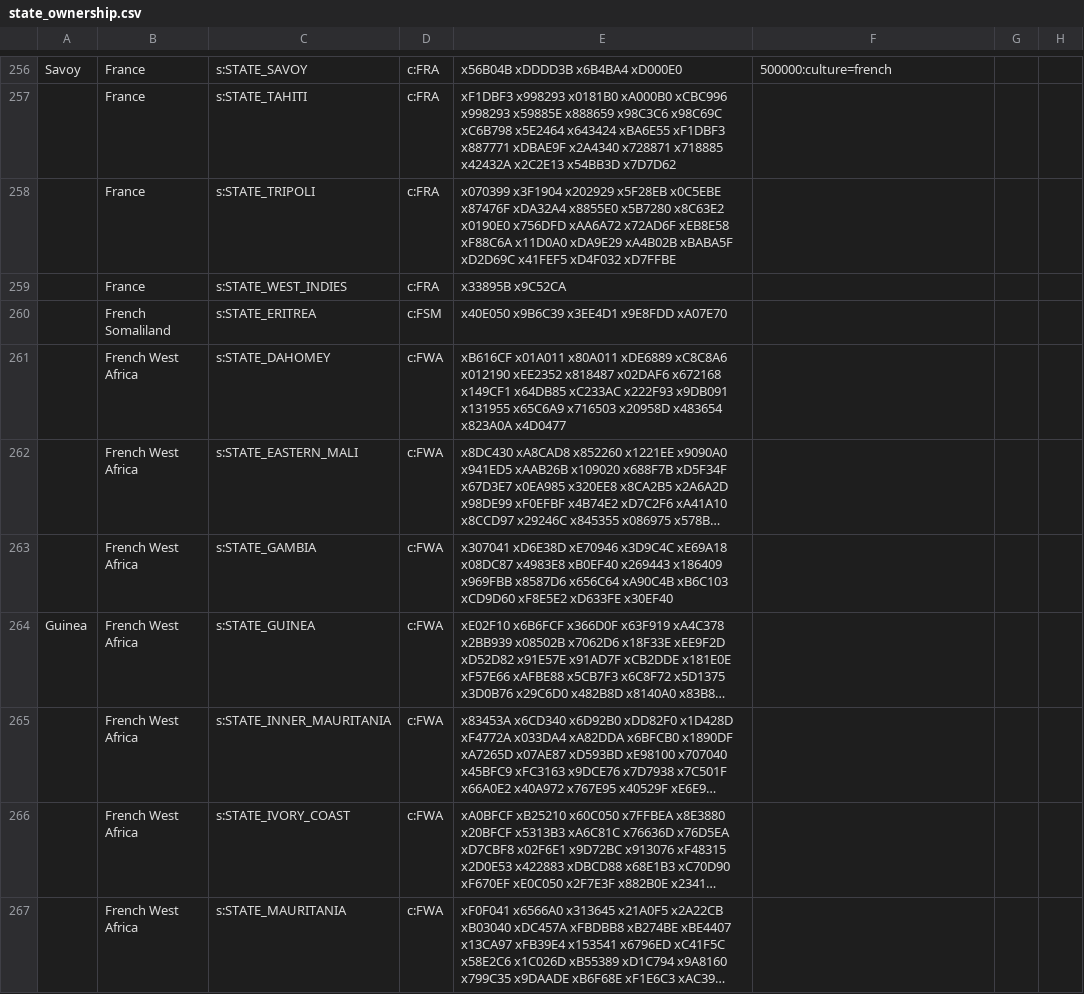
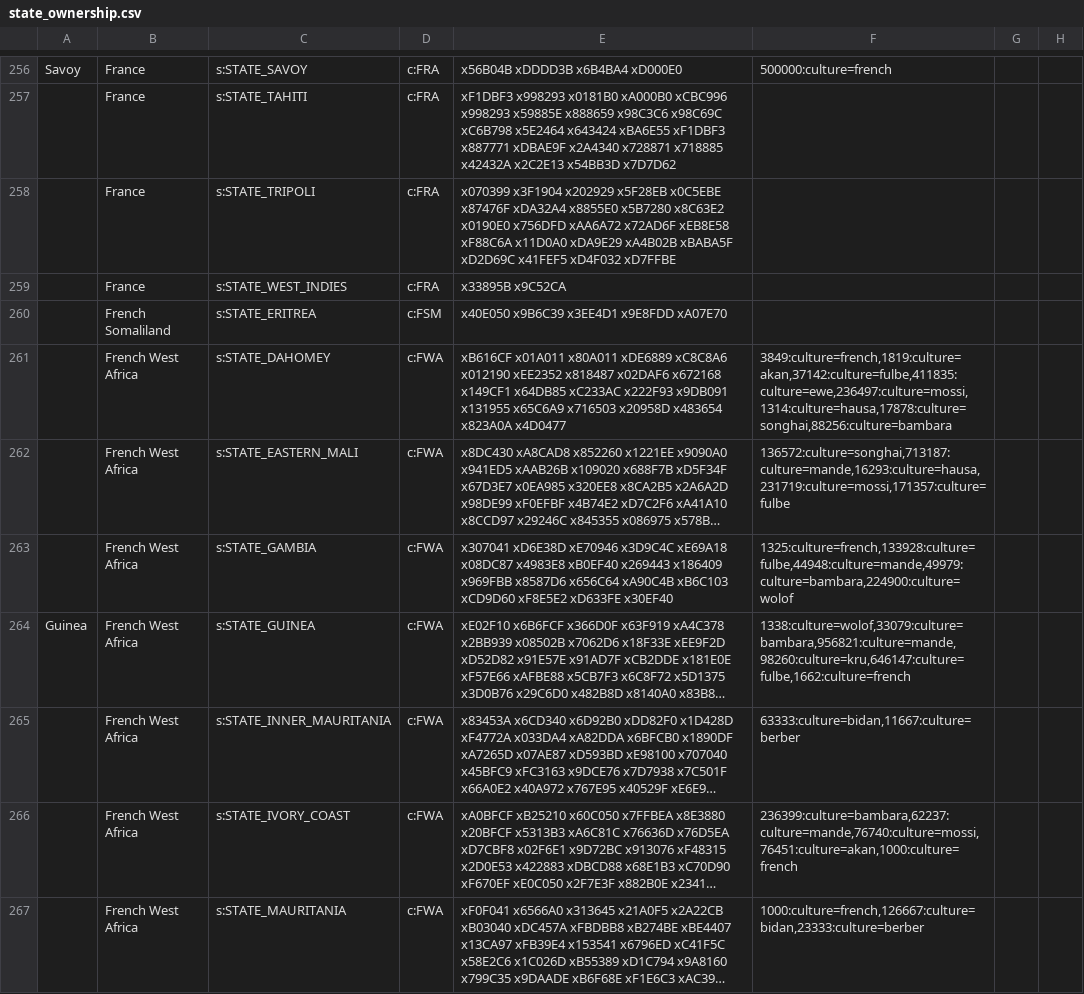
Before and after one commit to AlexJFDev/Vic3-World-War-One-Mod, a CSV file: scripts/data/state_ownership.csv, drawn as a sheet; only a part is shown, gaps mark what is left out; long unchanged cells end in …; the diff covers the shown part only; the diff names each change by its address in the sheet, - before the commit and + after, or states it on an @@ line.

```diff
--- a/scripts/data/state_ownership.csv
+++ b/scripts/data/state_ownership.csv
-F261: (empty)
+F261: 3849:culture=french,1819:culture=akan,37142:culture=fulbe,411835:culture=ewe,236497:culture=mossi,1314:culture=hausa,17878:culture=songhai,88256:culture=bambara
-F262: (empty)
+F262: 136572:culture=songhai,713187:culture=mande,16293:culture=hausa,231719:culture=mossi,171357:culture=fulbe
-F263: (empty)
+F263: 1325:culture=french,133928:culture=fulbe,44948:culture=mande,49979:culture=bambara,224900:culture=wolof
-F264: (empty)
+F264: 1338:culture=wolof,33079:culture=bambara,956821:culture=mande,98260:culture=kru,646147:culture=fulbe,1662:culture=french
-F265: (empty)
+F265: 63333:culture=bidan,11667:culture=berber
-F266: (empty)
+F266: 236399:culture=bambara,62237:culture=mande,76740:culture=mossi,76451:culture=akan,1000:culture=french
-F267: (empty)
+F267: 1000:culture=french,126667:culture=bidan,23333:culture=berber
```
Also changed, not shown: 1 added row and 10 edited cells elsewhere in this file, 4 other files.
